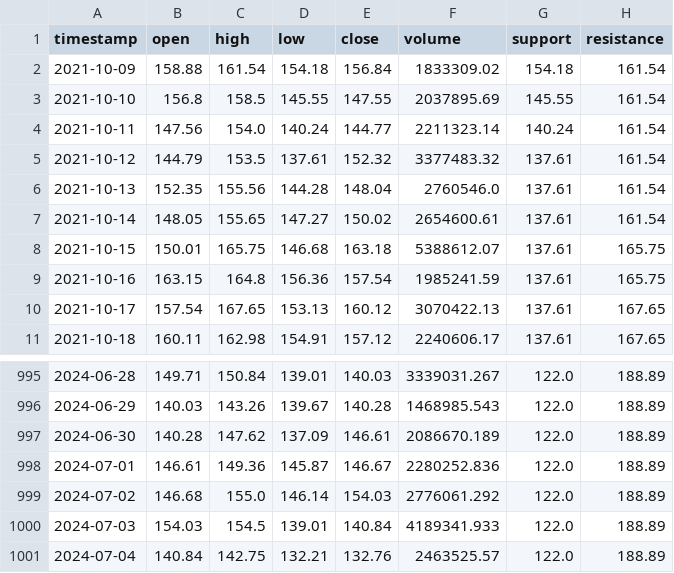
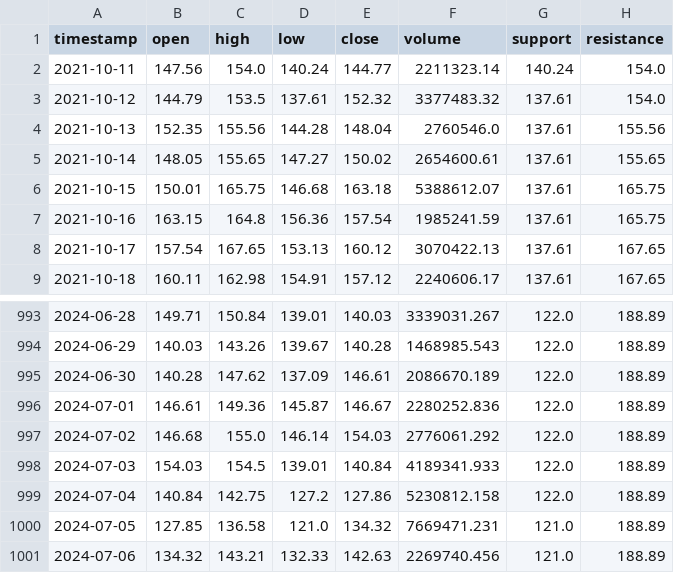
Before and after one commit to pavelgold81/trading-bot, a CSV file: SOL_USDT_1d_data.csv, drawn as a sheet; only a part is shown, gaps mark what is left out.

```diff
--- a/SOL_USDT_1d_data.csv
+++ b/SOL_USDT_1d_data.csv
@@ -1,8 +1,6 @@
 timestamp,open,high,low,close,volume,support,resistance
-2021-10-09,158.88,161.54,154.18,156.84,1833309.02,154.18,161.54
-2021-10-10,156.8,158.5,145.55,147.55,2037895.69,145.55,161.54
-2021-10-11,147.56,154.0,140.24,144.77,2211323.14,140.24,161.54
-2021-10-12,144.79,153.5,137.61,152.32,3377483.32,137.61,161.54
-2021-10-13,152.35,155.56,144.28,148.04,2760546.0,137.61,161.54
-2021-10-14,148.05,155.65,147.27,150.02,2654600.61,137.61,161.54
+2021-10-11,147.56,154.0,140.24,144.77,2211323.14,140.24,154.0
+2021-10-12,144.79,153.5,137.61,152.32,3377483.32,137.61,154.0
+2021-10-13,152.35,155.56,144.28,148.04,2760546.0,137.61,155.56
+2021-10-14,148.05,155.65,147.27,150.02,2654600.61,137.61,155.65
 2021-10-15,150.01,165.75,146.68,163.18,5388612.07,137.61,165.75
@@ -1000,2 +998,4 @@ timestamp,open,high,low,close,volume,support,resistance
 2024-07-03,154.03,154.5,139.01,140.84,4189341.933,122.0,188.89
-2024-07-04,140.84,142.75,132.21,132.76,2463525.57,122.0,188.89
+2024-07-04,140.84,142.75,127.2,127.86,5230812.158,122.0,188.89
+2024-07-05,127.85,136.58,121.0,134.32,7669471.231,121.0,188.89
+2024-07-06,134.32,143.21,132.33,142.63,2269740.456,121.0,188.89
```
Also changed, not shown: SOL_USDT_1h_data.csv, 2 other files.
